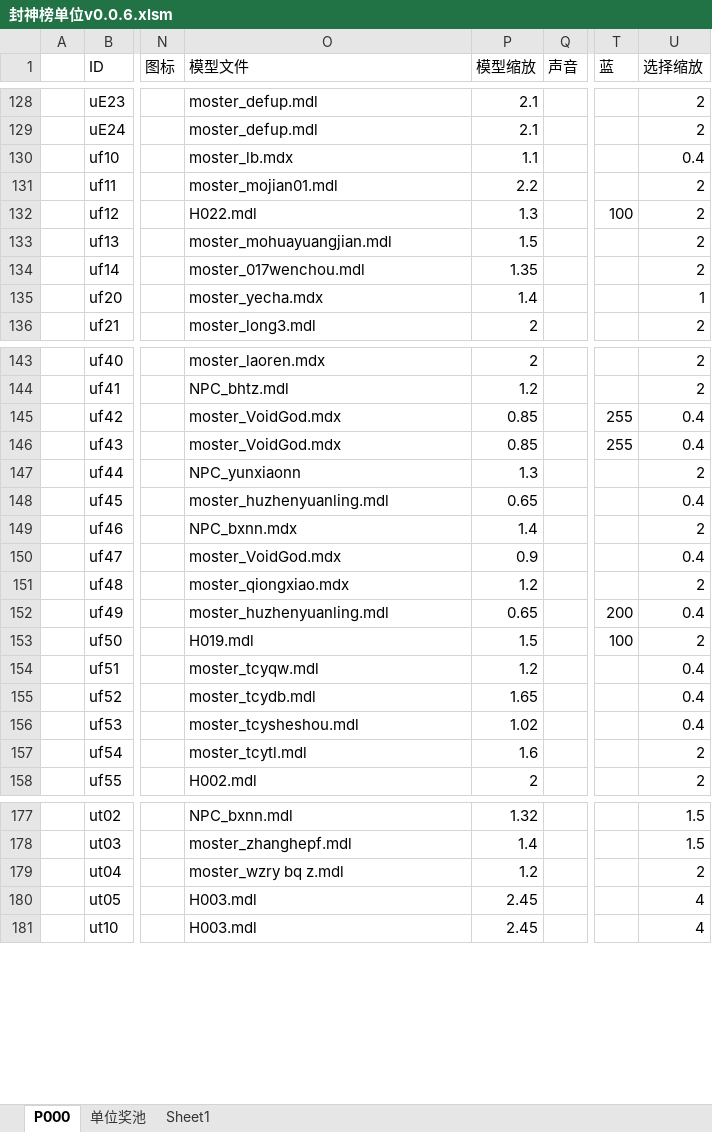
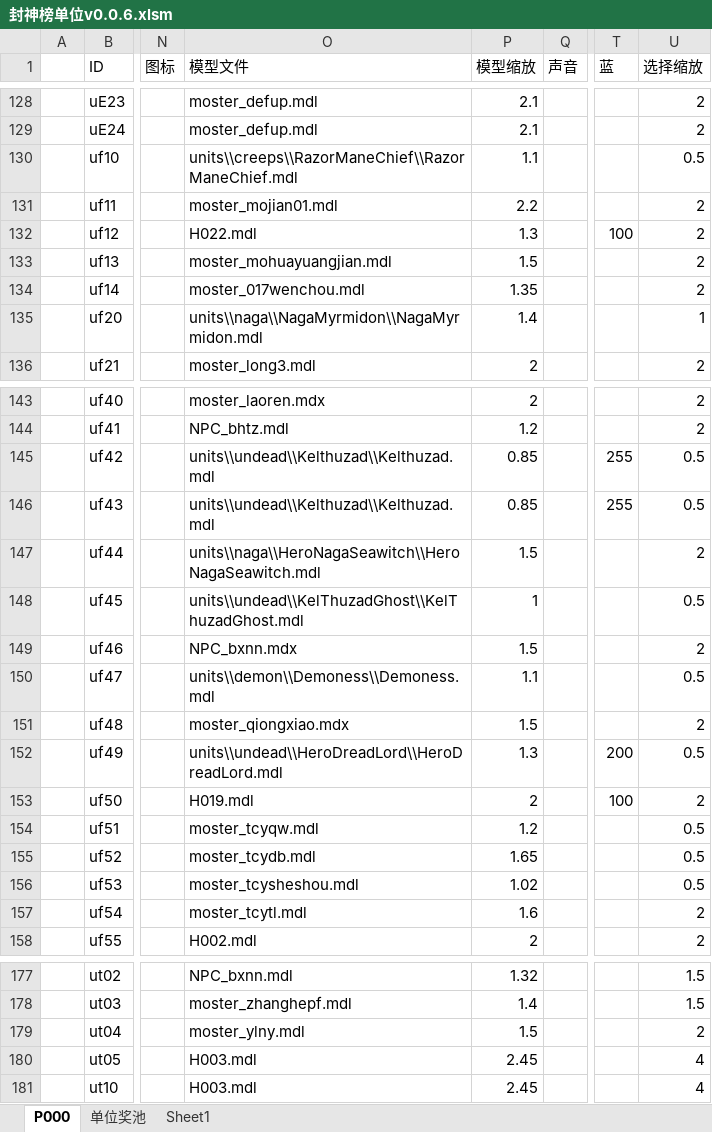
Before and after one commit to MageEgg/MageGame, an Excel workbook: 封神榜单位v0.0.6.xlsm, sheet P000, drawn as a sheet; only a part is shown, gaps mark what is left out; values as stored, in another font and other column widths than the file's, no cell formats; charts and pictures not drawn; the diff covers the shown part only; the diff names each change by its address in the sheet, - before the commit and + after, or states it on an @@ line.

```diff
--- a/封神榜单位v0.0.6.xlsm (sheet P000)
+++ b/封神榜单位v0.0.6.xlsm (sheet P000)
-O130 (模型文件): moster_lb.mdx
+O130 (模型文件): units\\creeps\\RazorManeChief\\RazorManeChief.mdl
-U130 (选择缩放): 0.4
+U130 (选择缩放): 0.5
-O135 (模型文件): moster_yecha.mdx
+O135 (模型文件): units\\naga\\NagaMyrmidon\\NagaMyrmidon.mdl
-O145:O146 (模型文件): moster_VoidGod.mdx
+O145:O146 (模型文件): units\\undead\\Kelthuzad\\Kelthuzad.mdl
-U145:U146 (选择缩放): 0.4
+U145:U146 (选择缩放): 0.5
-O147 (模型文件): NPC_yunxiaonn
+O147 (模型文件): units\\naga\\HeroNagaSeawitch\\HeroNagaSeawitch.mdl
-P147 (模型缩放): 1.3
+P147 (模型缩放): 1.5
-O148 (模型文件): moster_huzhenyuanling.mdl
+O148 (模型文件): units\\undead\\KelThuzadGhost\\KelThuzadGhost.mdl
-P148 (模型缩放): 0.65
+P148 (模型缩放): 1
-U148 (选择缩放): 0.4
+U148 (选择缩放): 0.5
-P149 (模型缩放): 1.4
+P149 (模型缩放): 1.5
-O150 (模型文件): moster_VoidGod.mdx
+O150 (模型文件): units\\demon\\Demoness\\Demoness.mdl
-P150 (模型缩放): 0.9
+P150 (模型缩放): 1.1
-U150 (选择缩放): 0.4
+U150 (选择缩放): 0.5
-P151 (模型缩放): 1.2
+P151 (模型缩放): 1.5
-O152 (模型文件): moster_huzhenyuanling.mdl
+O152 (模型文件): units\\undead\\HeroDreadLord\\HeroDreadLord.mdl
-P152 (模型缩放): 0.65
+P152 (模型缩放): 1.3
-U152 (选择缩放): 0.4
+U152 (选择缩放): 0.5
-P153 (模型缩放): 1.5
+P153 (模型缩放): 2
-U154:U156 (选择缩放): 0.4
+U154:U156 (选择缩放): 0.5
-O179 (模型文件): moster_wzry bq z.mdl
+O179 (模型文件): moster_ylny.mdl
-P179 (模型缩放): 1.2
+P179 (模型缩放): 1.5
```
Also changed, not shown: 115 edited cells elsewhere in this sheet, cell formats, charts or pictures, 封神榜技能v0.0.1.xlsm, 9 other files.
